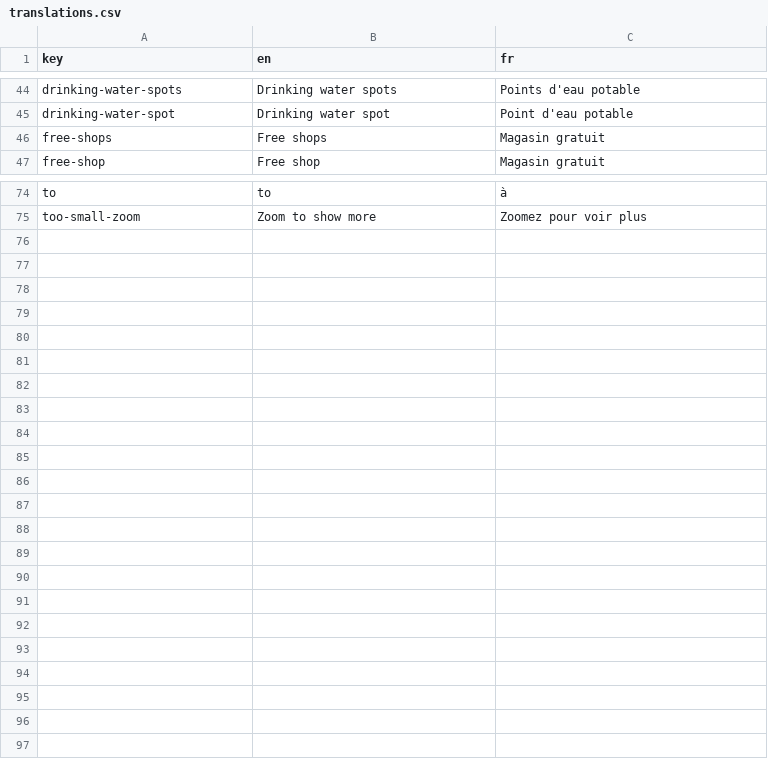
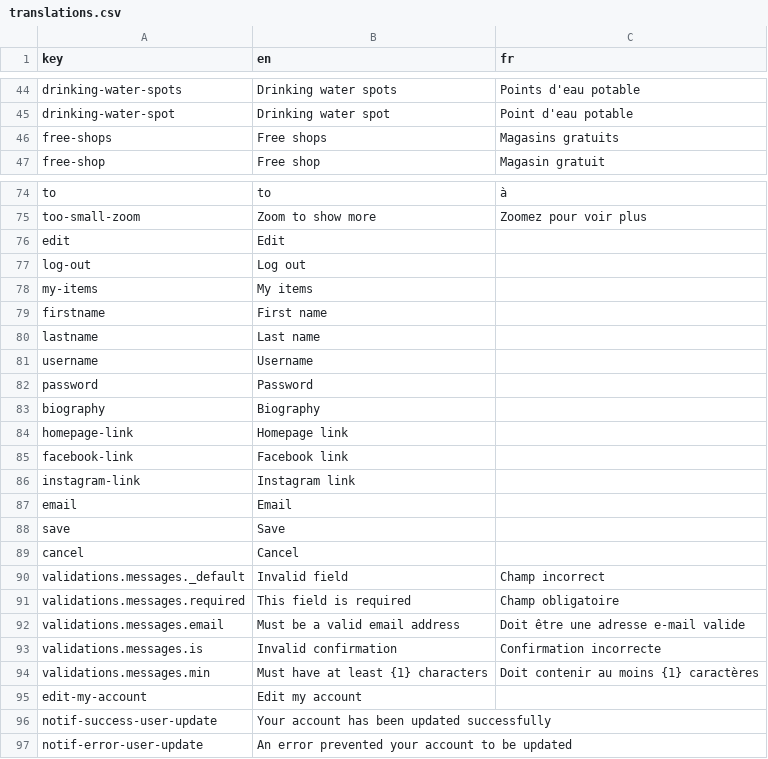
Before and after one commit to shareish/shareish, a CSV file: frontend/src/locales/translations.csv, drawn as a sheet; only a part is shown, gaps mark what is left out.

Commit message:
rework edit account (+ add social url) & fix email resent at profile update

```diff
--- a/frontend/src/locales/translations.csv
+++ b/frontend/src/locales/translations.csv
@@ -45,3 +45,3 @@ drinking-water-spots,Drinking water spots,Points d'eau potable
 drinking-water-spot,Drinking water spot,Point d'eau potable
-free-shops,Free shops,Magasin gratuit
+free-shops,Free shops,Magasins gratuits
 free-shop,Free shop,Magasin gratuit
@@ -75 +75,23 @@ to,to,à
 too-small-zoom,Zoom to show more,Zoomez pour voir plus
+edit,Edit,
+log-out,Log out,
+my-items,My items,
+firstname,First name,
+lastname,Last name,
+username,Username,
+password,Password,
+biography,Biography
+homepage-link,Homepage link,
+facebook-link,Facebook link,
+instagram-link,Instagram link,
+email,Email,
+save,Save,
+cancel,Cancel,
+validations.messages._default,Invalid field,Champ incorrect
+validations.messages.required,This field is required,Champ obligatoire
+validations.messages.email,Must be a valid email address,Doit être une adresse e-mail valide
+validations.messages.is,Invalid confirmation,Confirmation incorrecte
+validations.messages.min,Must have at least {1} characters,Doit contenir au moins {1} caractères
+edit-my-account,Edit my account,
+notif-success-user-update,Your account has been updated successfully,
+notif-error-user-update,An error prevented your account to be updated,
```
Also changed, not shown: 6 other files.
